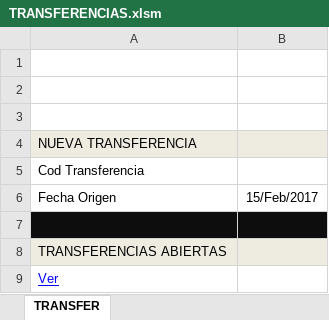
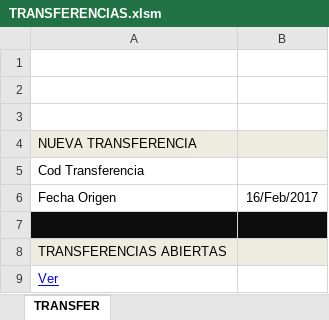
Before and after one commit to csemanate/ramcas, an Excel workbook: CONTROL DE BUFFERS/TRANSFERENCIAS/TRANSFERENCIAS.xlsm, sheet TRANSFER, drawn as a sheet; values as stored, in another font and other column widths than the file's, no borders; charts and pictures and conditional formats not drawn; the diff names each change by its address in the sheet, - before the commit and + after, or states it on an @@ line.

Commit message:
Trabajando en transferencias antes de poder filtrar correctamente

```diff
--- a/CONTROL DE BUFFERS/TRANSFERENCIAS/TRANSFERENCIAS.xlsm (sheet TRANSFER)
+++ b/CONTROL DE BUFFERS/TRANSFERENCIAS/TRANSFERENCIAS.xlsm (sheet TRANSFER)
-B6: 15/Feb/2017
+B6: 16/Feb/2017
```
Also changed, not shown: charts or pictures, CONTROL DE BUFFERS/REPORTES/AUX TRANSFER.xlsm, CONTROL DE BUFFERS/REPORTES/CALCULO.xlsm, 12 other files.
